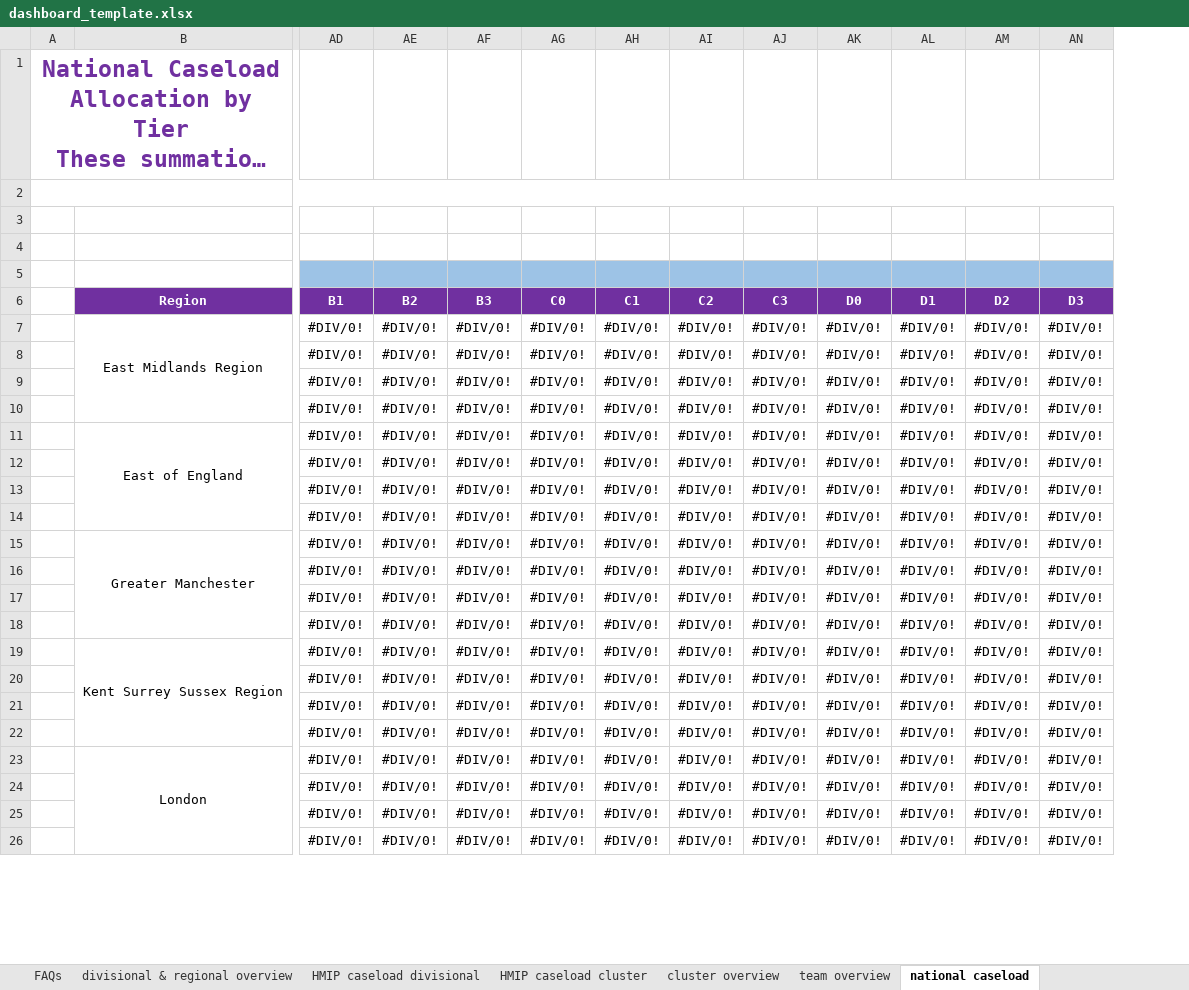
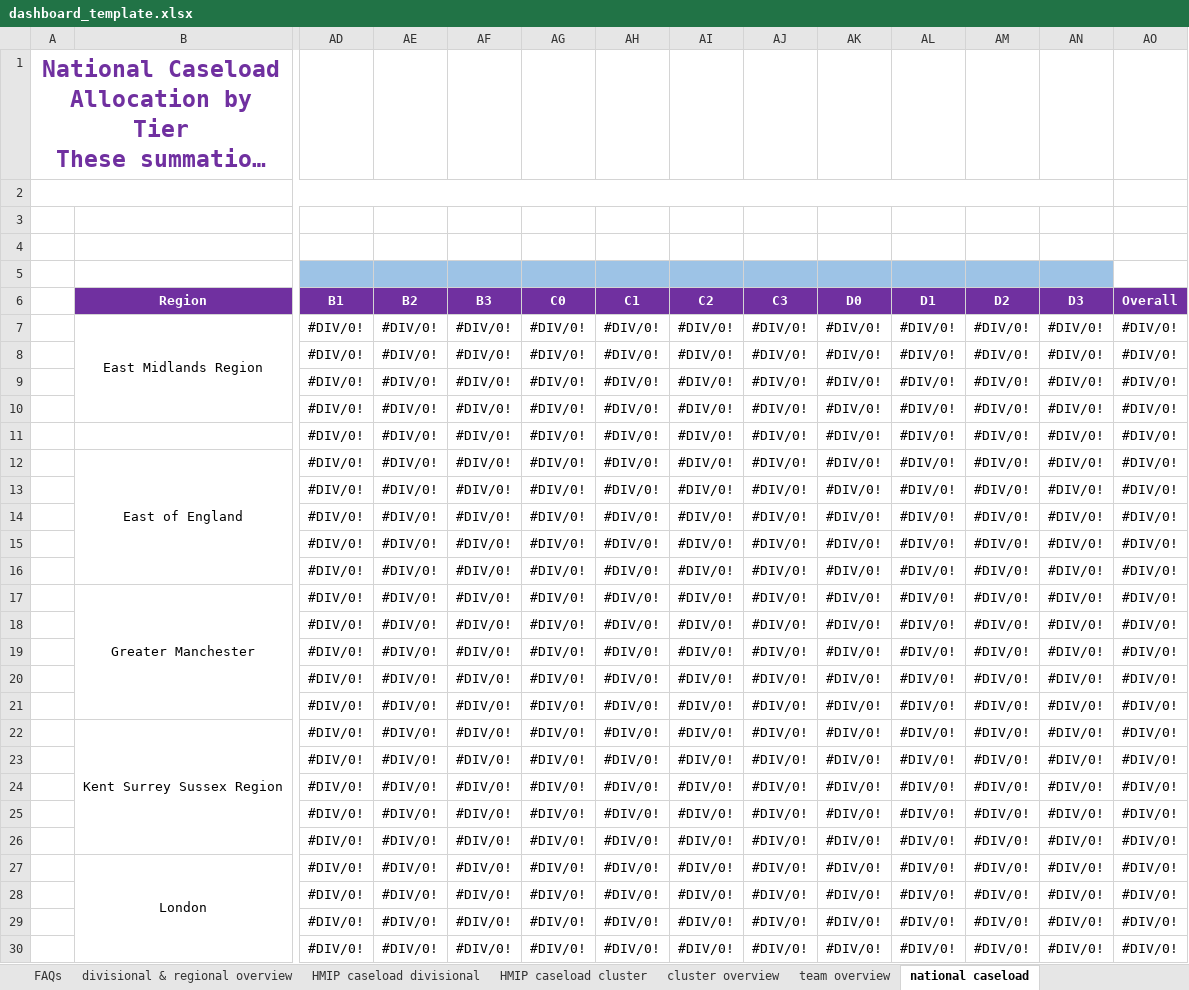
Before and after one commit to ministryofjustice/wmt-worker, an Excel workbook: app/templates/dashboard_template.xlsx, sheet national caseload, drawn as a sheet; only a part is shown, gaps mark what is left out; long unchanged cells end in …; values as stored, in another font and other column widths than the file's, no borders; charts and pictures and conditional formats not drawn; rows hold the shown columns only; the diff covers the shown part only; the diff names each change by its address in the sheet, - before the commit and + after, or states it on an @@ line.

Commit message:
DASHBOARD_UPDATE: updated dashboard template

```diff
--- a/app/templates/dashboard_template.xlsx (sheet national caseload)
+++ b/app/templates/dashboard_template.xlsx (sheet national caseload)
+column AO, rows 6-10: Overall | #DIV/0! | #DIV/0! | #DIV/0! | #DIV/0!; rows 12-15: all #DIV/0!; rows 17-20: all #DIV/0!; rows 22-25: all #DIV/0!; rows 27-30: all #DIV/0!
+row 11:  |  | #DIV/0! | #DIV/0! | #DIV/0! | #DIV/0! | #DIV/0! | #DIV/0! | #DIV/0! | #DIV/0! | #DIV/0! | #DIV/0! | #DIV/0! | #DIV/0!
+row 16:  |  | #DIV/0! | #DIV/0! | #DIV/0! | #DIV/0! | #DIV/0! | #DIV/0! | #DIV/0! | #DIV/0! | #DIV/0! | #DIV/0! | #DIV/0! | #DIV/0!
+row 21:  |  | #DIV/0! | #DIV/0! | #DIV/0! | #DIV/0! | #DIV/0! | #DIV/0! | #DIV/0! | #DIV/0! | #DIV/0! | #DIV/0! | #DIV/0! | #DIV/0!
+row 26:  |  | #DIV/0! | #DIV/0! | #DIV/0! | #DIV/0! | #DIV/0! | #DIV/0! | #DIV/0! | #DIV/0! | #DIV/0! | #DIV/0! | #DIV/0! | #DIV/0!
```
Also changed, not shown: 35 added rows elsewhere in this sheet, sheet PDUs, sheet HMIP caseload cluster, sheet HMIP caseload divisional, sheet home, sheet divisional & regional overview, sheet cluster overview, 8 more sheets, formulas that keep their value, charts or pictures.
